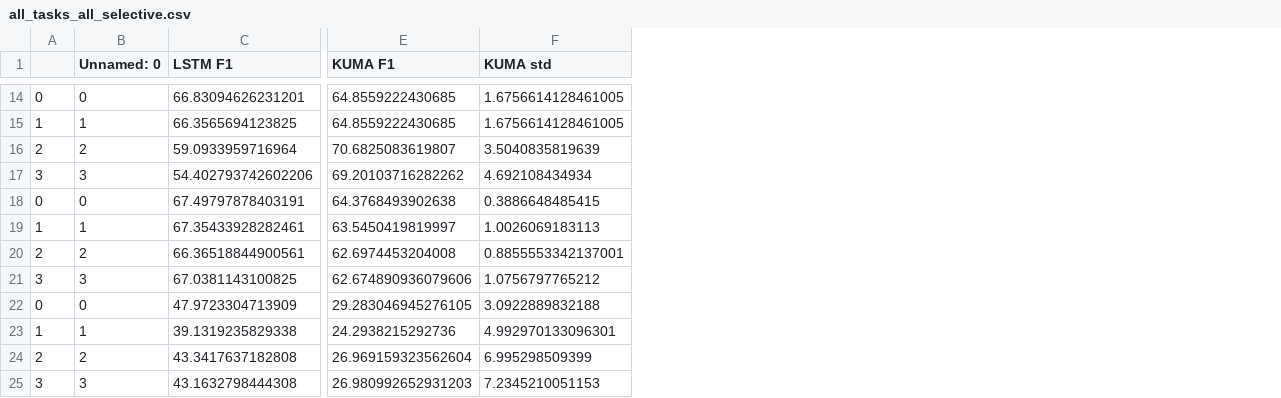
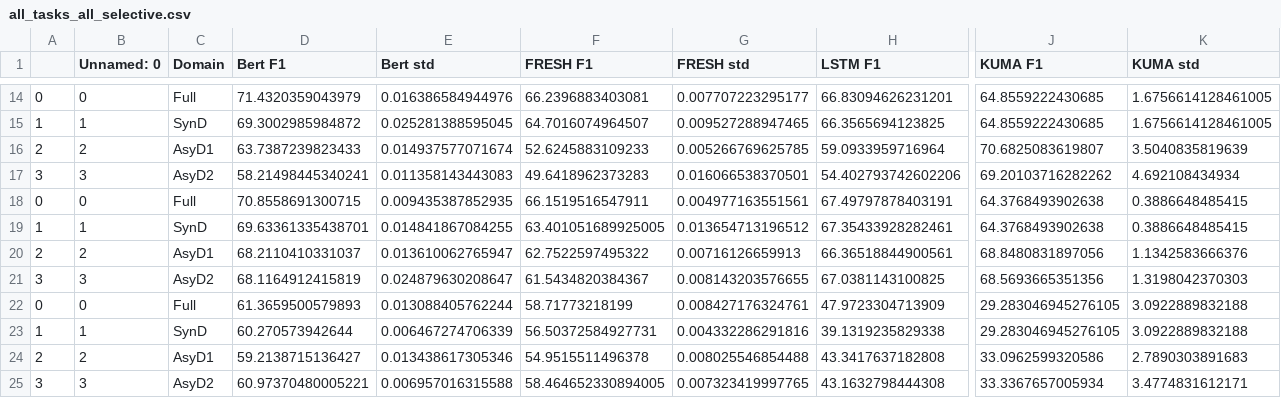
Before and after one commit to casszhao/temporal-drift-on-explanation, a CSV file: saved_everything/all_tasks_all_selective.csv, drawn as a sheet; only a part is shown, gaps mark what is left out; addresses are those after the commit; the diff covers the shown part only; the diff names each change by its address in the sheet, - before the commit and + after, or states it on an @@ line.

```diff
--- a/saved_everything/all_tasks_all_selective.csv
+++ b/saved_everything/all_tasks_all_selective.csv
+column C (Domain), rows 14-25: Full | SynD | AsyD1 | AsyD2 | Full | SynD | AsyD1 | AsyD2 | Full | SynD | AsyD1 | AsyD2
+column D (Bert F1), rows 14-25: 71.4320359043979 | 69.3002985984872 | 63.7387239823433 | 58.21498445340241 | 70.8558691300715 | 69.63361335438701 | 68.2110410331037 | 68.1164912415819 | 61.3659500579893 | 60.270573942644 | 59.2138715136427 | 60.97370480005221
+column E (Bert std), rows 14-25: 0.016386584944976 | 0.025281388595045 | 0.014937577071674 | 0.011358143443083 | 0.009435387852935 | 0.014841867084255 | 0.013610062765947 | 0.024879630208647 | 0.013088405762244 | 0.006467274706339 | 0.013438617305346 | 0.006957016315588
+column F (FRESH F1), rows 14-25: 66.2396883403081 | 64.7016074964507 | 52.6245883109233 | 49.6418962373283 | 66.1519516547911 | 63.401051689925005 | 62.7522597495322 | 61.5434820384367 | 58.71773218199 | 56.50372584927731 | 54.9515511496378 | 58.464652330894005
+column G (FRESH std), rows 14-25: 0.007707223295177 | 0.009527288947465 | 0.005266769625785 | 0.016066538370501 | 0.004977163551561 | 0.013654713196512 | 0.00716126659913 | 0.008143203576655 | 0.008427176324761 | 0.004332286291816 | 0.008025546854488 | 0.007323419997765
-J19 (KUMA F1): 63.5450419819997
+J19 (KUMA F1): 64.3768493902638
-K19 (KUMA std): 1.0026069183113
+K19 (KUMA std): 0.3886648485415
-J20 (KUMA F1): 62.6974453204008
+J20 (KUMA F1): 68.8480831897056
-K20 (KUMA std): 0.8855553342137001
+K20 (KUMA std): 1.1342583666376
-J21 (KUMA F1): 62.674890936079606
+J21 (KUMA F1): 68.5693665351356
-K21 (KUMA std): 1.0756797765212
+K21 (KUMA std): 1.3198042370303
-J23 (KUMA F1): 24.2938215292736
+J23 (KUMA F1): 29.283046945276105
-K23 (KUMA std): 4.992970133096301
+K23 (KUMA std): 3.0922889832188
-J24 (KUMA F1): 26.969159323562604
+J24 (KUMA F1): 33.0962599320586
-K24 (KUMA std): 6.995298509399
+K24 (KUMA std): 2.7890303891683
-J25 (KUMA F1): 26.980992652931203
+J25 (KUMA F1): 33.3367657005934
-K25 (KUMA std): 7.2345210051153
+K25 (KUMA std): 3.4774831612171
```
Also changed, not shown: 18 edited cells elsewhere in this file, 4 other files.
